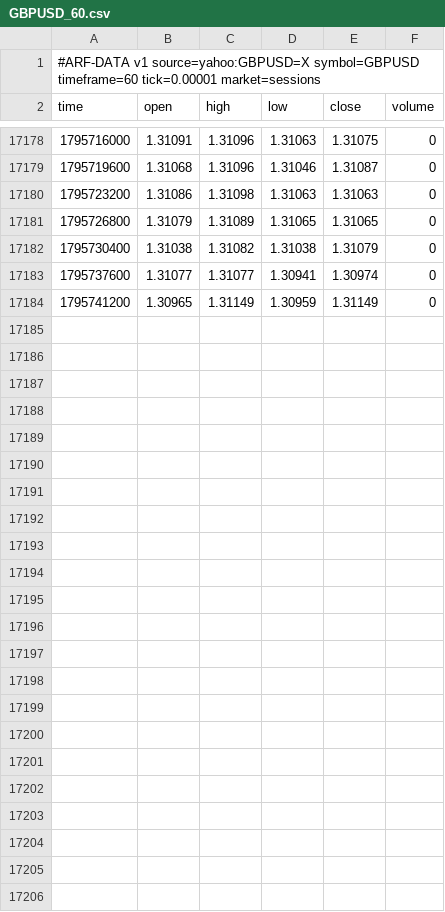
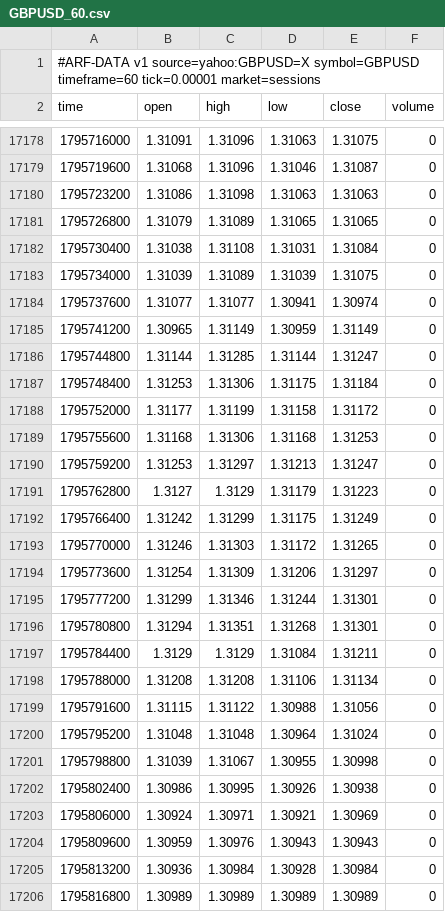
Before and after one commit to Dezmortual/Claude-, a CSV file: arf-os-studio/platform/data/GBPUSD_60.csv, drawn as a sheet; only a part is shown, gaps mark what is left out.

```diff
--- a/arf-os-studio/platform/data/GBPUSD_60.csv
+++ b/arf-os-studio/platform/data/GBPUSD_60.csv
@@ -17181,4 +17181,26 @@ time,open,high,low,close,volume
 1795726800,1.31079,1.31089,1.31065,1.31065,0
-1795730400,1.31038,1.31082,1.31038,1.31079,0
+1795730400,1.31038,1.31108,1.31031,1.31084,0
+1795734000,1.31039,1.31089,1.31039,1.31075,0
 1795737600,1.31077,1.31077,1.30941,1.30974,0
 1795741200,1.30965,1.31149,1.30959,1.31149,0
+1795744800,1.31144,1.31285,1.31144,1.31247,0
+1795748400,1.31253,1.31306,1.31175,1.31184,0
+1795752000,1.31177,1.31199,1.31158,1.31172,0
+1795755600,1.31168,1.31306,1.31168,1.31253,0
+1795759200,1.31253,1.31297,1.31213,1.31247,0
+1795762800,1.3127,1.3129,1.31179,1.31223,0
+1795766400,1.31242,1.31299,1.31175,1.31249,0
+1795770000,1.31246,1.31303,1.31172,1.31265,0
+1795773600,1.31254,1.31309,1.31206,1.31297,0
+1795777200,1.31299,1.31346,1.31244,1.31301,0
+1795780800,1.31294,1.31351,1.31268,1.31301,0
+1795784400,1.3129,1.3129,1.31084,1.31211,0
+1795788000,1.31208,1.31208,1.31106,1.31134,0
+1795791600,1.31115,1.31122,1.30988,1.31056,0
+1795795200,1.31048,1.31048,1.30964,1.31024,0
+1795798800,1.31039,1.31067,1.30955,1.30998,0
+1795802400,1.30986,1.30995,1.30926,1.30938,0
+1795806000,1.30924,1.30971,1.30921,1.30969,0
+1795809600,1.30959,1.30976,1.30943,1.30943,0
+1795813200,1.30936,1.30984,1.30928,1.30984,0
+1795816800,1.30989,1.30989,1.30989,1.30989,0
```
Also changed, not shown: arf-os-studio/platform/data/AUDUSD_240.csv, arf-os-studio/platform/data/AUDUSD_60.csv, 52 other files.
